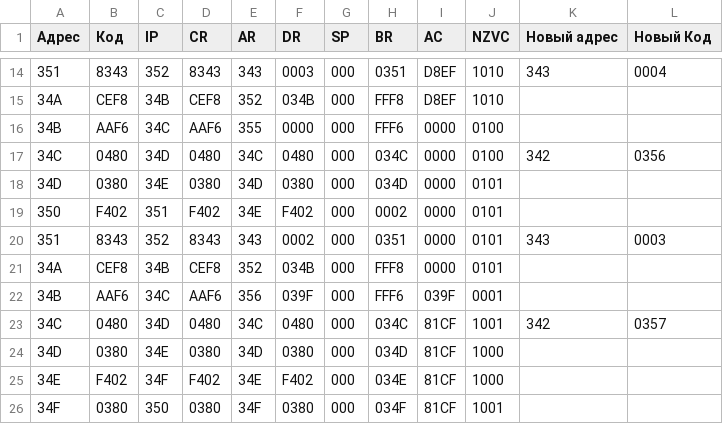
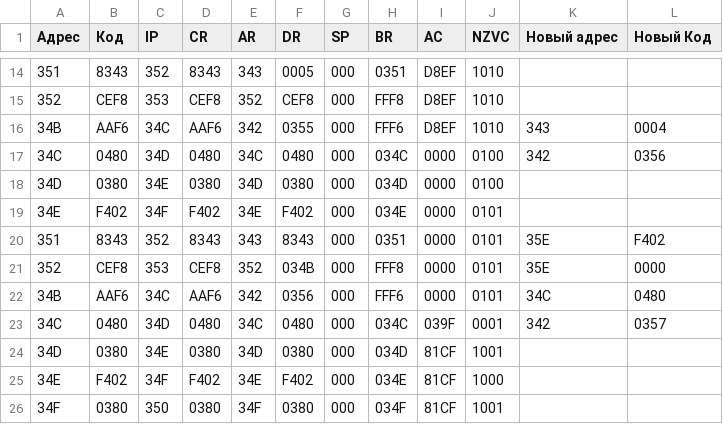
Before and after one commit to foryourselfand/computer_science_basics, a CSV file: tracing/csv/4802_input.csv, drawn as a sheet; only a part is shown, gaps mark what is left out; the diff covers the shown part only.

```diff
--- a/tracing/csv/4802_input.csv
+++ b/tracing/csv/4802_input.csv
@@ -14,12 +14,12 @@
-351,8343,352,8343,343,0003,000,0351,D8EF,1010,343,0004
-34A,CEF8,34B,CEF8,352,034B,000,FFF8,D8EF,1010,   ,
-34B,AAF6,34C,AAF6,355,0000,000,FFF6,0000,0100,   ,
+351,8343,352,8343,343,0005,000,0351,D8EF,1010,   ,
+352,CEF8,353,CEF8,352,CEF8,000,FFF8,D8EF,1010,   ,
+34B,AAF6,34C,AAF6,342,0355,000,FFF6,D8EF,1010,343,0004
 34C,0480,34D,0480,34C,0480,000,034C,0000,0100,342,0356
-34D,0380,34E,0380,34D,0380,000,034D,0000,0101,   ,
-350,F402,351,F402,34E,F402,000,0002,0000,0101,   ,
-351,8343,352,8343,343,0002,000,0351,0000,0101,343,0003
-34A,CEF8,34B,CEF8,352,034B,000,FFF8,0000,0101,   ,
-34B,AAF6,34C,AAF6,356,039F,000,FFF6,039F,0001,   ,
-34C,0480,34D,0480,34C,0480,000,034C,81CF,1001,342,0357
-34D,0380,34E,0380,34D,0380,000,034D,81CF,1000,   ,
+34D,0380,34E,0380,34D,0380,000,034D,0000,0100,   ,
+34E,F402,34F,F402,34E,F402,000,034E,0000,0101,   ,
+351,8343,352,8343,343,8343,000,0351,0000,0101,35E,F402
+352,CEF8,353,CEF8,352,034B,000,FFF8,0000,0101,35E,0000
+34B,AAF6,34C,AAF6,342,0356,000,FFF6,0000,0101,34C,0480
+34C,0480,34D,0480,34C,0480,000,034C,039F,0001,342,0357
+34D,0380,34E,0380,34D,0380,000,034D,81CF,1001,   ,
 34E,F402,34F,F402,34E,F402,000,034E,81CF,1000,   ,
```
Also changed, not shown: 79 edited cells elsewhere in this file, tracing/csv/4806.csv, 9 other files.
